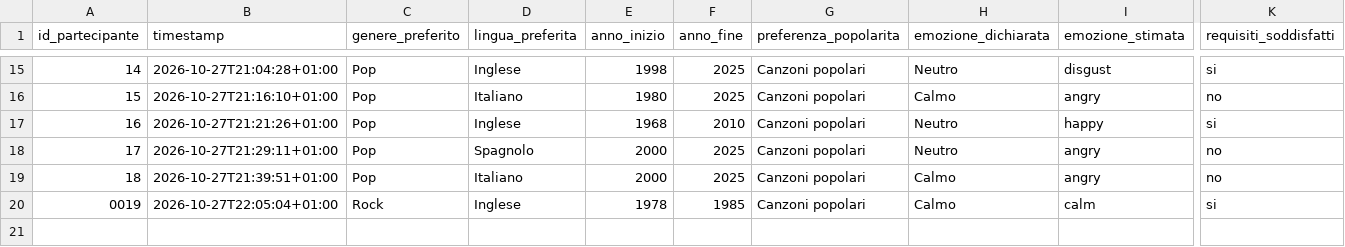
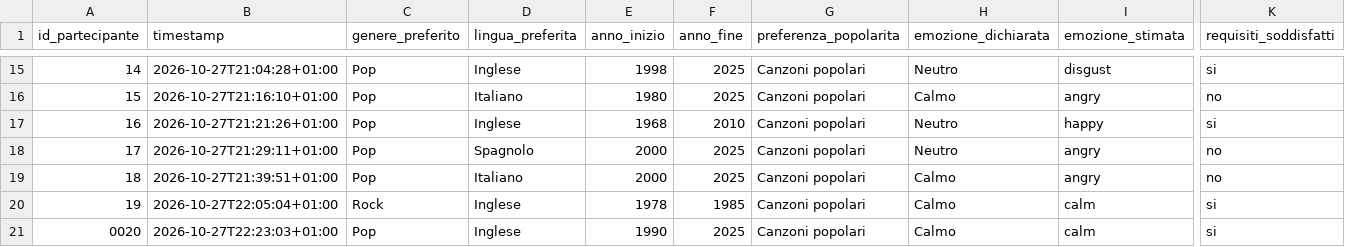
Before and after one commit to ilariabroggi/questionarioplaylist, a CSV file: risultati_questionario.csv, drawn as a sheet; only a part is shown, gaps mark what is left out; rows hold the shown columns only; the diff names each change by its address in the sheet, - before the commit and + after, or states it on an @@ line.

Commit message:
Salvataggio questionario 0020

```diff
--- a/risultati_questionario.csv
+++ b/risultati_questionario.csv
@@ column A (id_partecipante) renumbered in row 20 @@
+row 21: 0020 | 2026-10-27T22:23:03+01:00 | Pop | Inglese | 1990 | 2025 | Canzoni popolari | Calmo | calm | si
```
